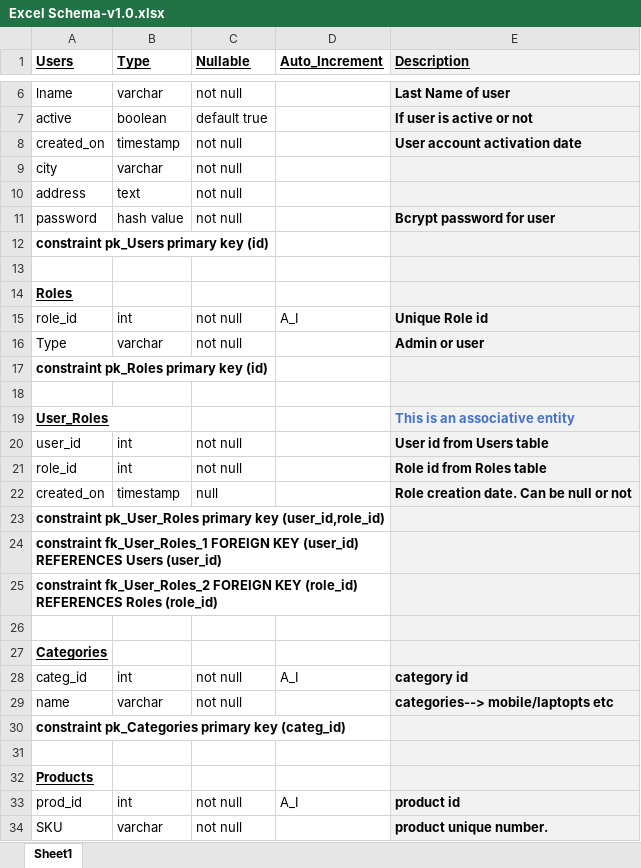
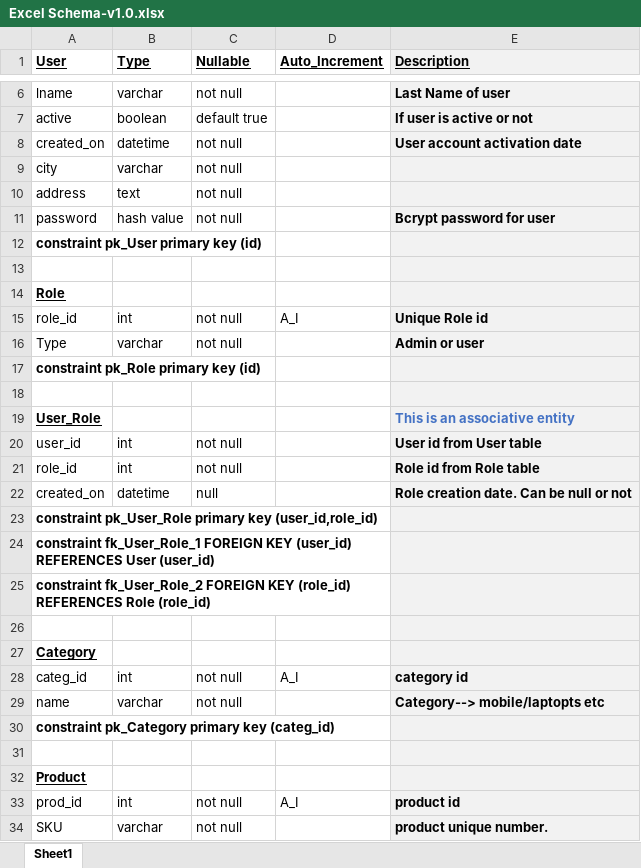
Before and after one commit to nikhilagrwl07/ecommerce-flask-python, an Excel workbook: ddl/Excel Schema-v1.0.xlsx, sheet Sheet1, drawn as a sheet; only a part is shown, gaps mark what is left out; values as stored, in another font and other column widths than the file's, no borders; the diff covers the shown part only; the diff names each change by its address in the sheet, - before the commit and + after, or states it on an @@ line.

```diff
--- a/ddl/Excel Schema-v1.0.xlsx (sheet Sheet1)
+++ b/ddl/Excel Schema-v1.0.xlsx (sheet Sheet1)
-A1: Users
+A1: User
-B8 (Type): timestamp
+B8 (Type): datetime
-A12 (User): constraint pk_Users primary key (id)
+A12 (User): constraint pk_User primary key (id)
-A14 (User): Roles
+A14 (User): Role
-A17 (User): constraint pk_Roles primary key (id)
+A17 (User): constraint pk_Role primary key (id)
-A19 (User): User_Roles
+A19 (User): User_Role
-E20 (Description): User id from Users table
+E20 (Description): User id from User table
-E21 (Description): Role id from Roles table
+E21 (Description): Role id from Role table
-B22 (Type): timestamp
+B22 (Type): datetime
-A23 (User): constraint pk_User_Roles primary key…
+A23 (User): constraint pk_User_Role primary key…
-A24 (User): constraint fk_User_Roles_1 FOREIGN KEY (user_id) REFERENCES Users (user_id)
+A24 (User): constraint fk_User_Role_1 FOREIGN KEY (user_id) REFERENCES User (user_id)
-A25 (User): constraint fk_User_Roles_2 FOREIGN KEY (role_id) REFERENCES Roles (role_id)
+A25 (User): constraint fk_User_Role_2 FOREIGN KEY (role_id) REFERENCES Role (role_id)
-A27 (User): Categories
+A27 (User): Category
-E29 (Description): categories--> mobile/laptopts etc
+E29 (Description): Category--> mobile/laptopts etc
-A30 (User): constraint pk_Categories primary key…
+A30 (User): constraint pk_Category primary key…
-A32 (User): Products
+A32 (User): Product
```
Also changed, not shown: 14 edited cells elsewhere in this sheet, ddl/Excel Schema-v2.0.xlsx, ddl/Excel Schema-v3.0.xlsx.
